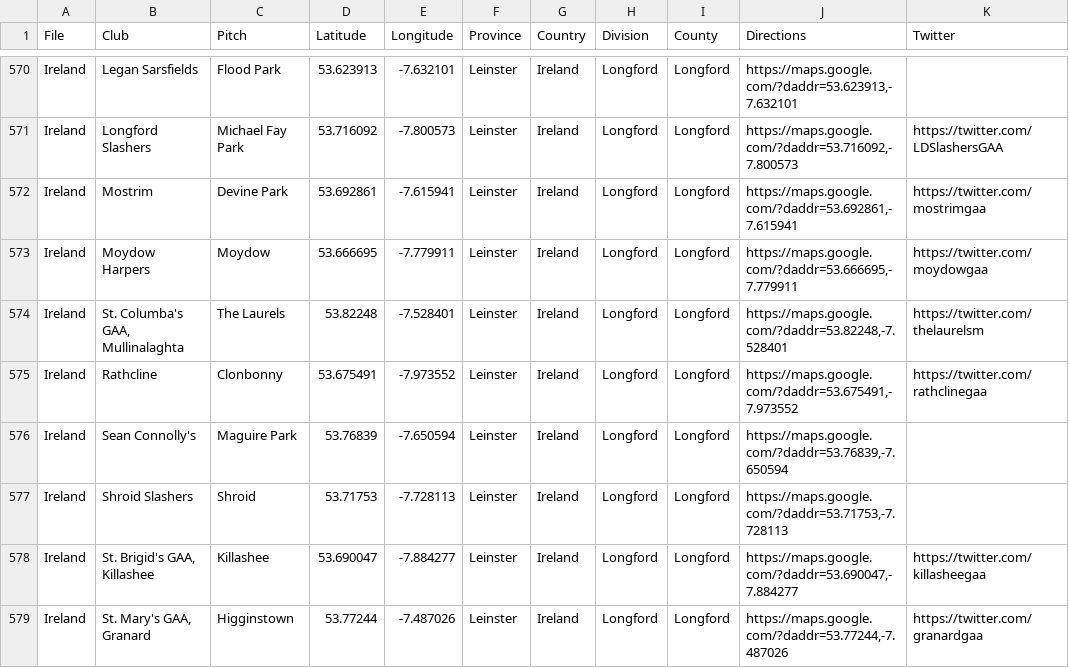
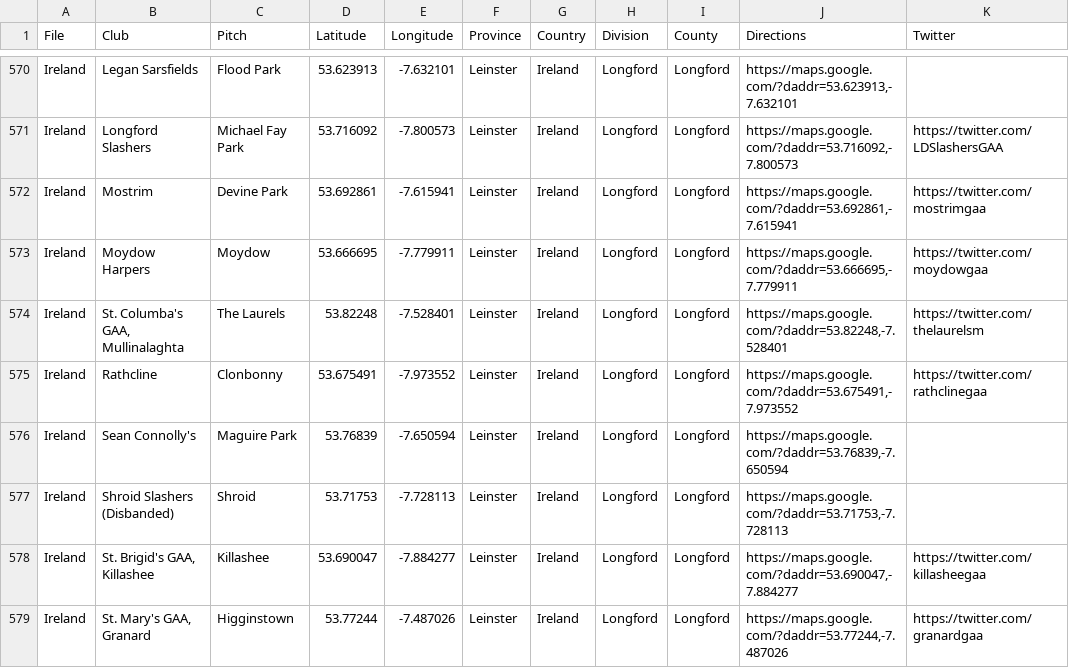
Before and after one commit to ryanmcg2203/gaapitchfinder, a CSV file: gaapitchfinder_data.csv, drawn as a sheet; only a part is shown, gaps mark what is left out.

Commit message:
adding disbanded label for shroid slashers

```diff
--- a/gaapitchfinder_data.csv
+++ b/gaapitchfinder_data.csv
@@ -576,3 +576,3 @@ Ireland,Rathcline,Clonbonny,53.675491,-7.973552,Leinster,Ireland,Longford,Longfo
 Ireland,Sean Connolly's,Maguire Park,53.76839,-7.650594,Leinster,Ireland,Longford,Longford,"https://maps.google.com/?daddr=53.76839,-7.650594",
-Ireland,Shroid Slashers,Shroid,53.71753,-7.728113,Leinster,Ireland,Longford,Longford,"https://maps.google.com/?daddr=53.71753,-7.728113",
+Ireland,Shroid Slashers (Disbanded),Shroid,53.71753,-7.728113,Leinster,Ireland,Longford,Longford,"https://maps.google.com/?daddr=53.71753,-7.728113",
 Ireland,"St. Brigid's GAA, Killashee",Killashee,53.690047,-7.884277,Leinster,Ireland,Longford,Longford,"https://maps.google.com/?daddr=53.690047,-7.884277",https://twitter.com/killasheegaa
```
